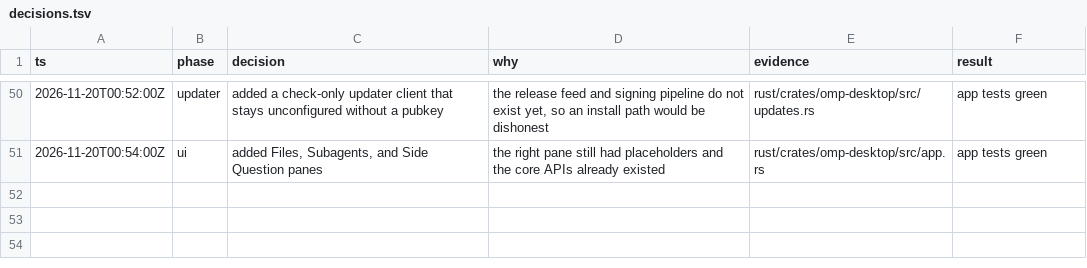
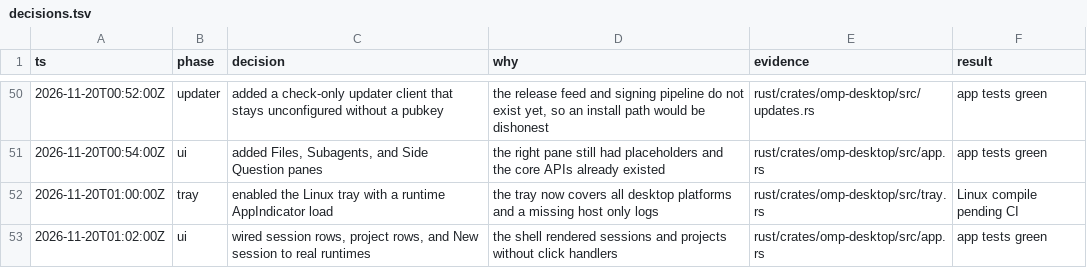
Before and after one commit to SenCha930511/omp-desktop, a TSV file: docs/rust-refactor/decisions.tsv, drawn as a sheet; only a part is shown, gaps mark what is left out; the diff names each change by its address in the sheet, - before the commit and + after, or states it on an @@ line.

Commit message:
docs: record the Linux tray and session wiring
- Log the final UI wiring and the cross-platform tray decision.

```diff
--- a/docs/rust-refactor/decisions.tsv
+++ b/docs/rust-refactor/decisions.tsv
+row 52: 2026-11-20T01:00:00Z | tray | enabled the Linux tray with a runtime AppIndicator load | the tray now covers all desktop platforms and a missing host only logs | rust/crates/omp-desktop/src/tray.rs | Linux compile pending CI
+row 53: 2026-11-20T01:02:00Z | ui | wired session rows, project rows, and New session to real runtimes | the shell rendered sessions and projects without click handlers | rust/crates/omp-desktop/src/app.rs | app tests green
```
